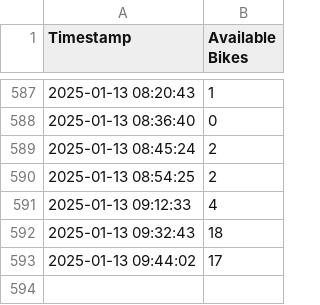
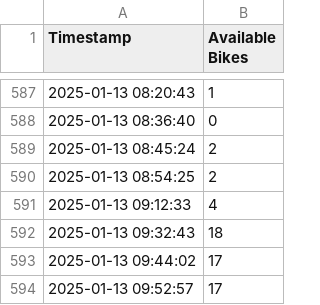
Before and after one commit to sarahduve/bike-status, a CSV file: bike_availability.csv, drawn as a sheet; only a part is shown, gaps mark what is left out; the diff names each change by its address in the sheet, - before the commit and + after, or states it on an @@ line.

```diff
--- a/bike_availability.csv
+++ b/bike_availability.csv
+row 594: 2025-01-13 09:52:57 | 17
```
